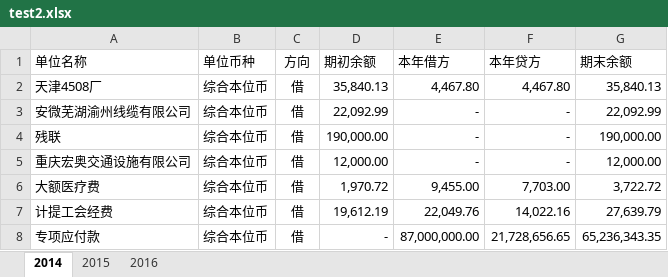
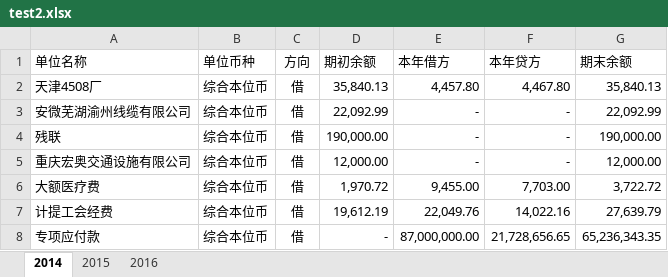
Before and after one commit to TengTengCai/excel, an Excel workbook: src/com/tongguan/main/test2.xlsx, sheet 2014, drawn as a sheet; values as stored, in another font and other column widths than the file's, no borders; the diff names each change by its address in the sheet, - before the commit and + after, or states it on an @@ line.

```diff
--- a/src/com/tongguan/main/test2.xlsx (sheet 2014)
+++ b/src/com/tongguan/main/test2.xlsx (sheet 2014)
-E2 (本年借方): 4,467.80
+E2 (本年借方): 4,457.80
```
Also changed, not shown: sheet 2016, 4 other files.
